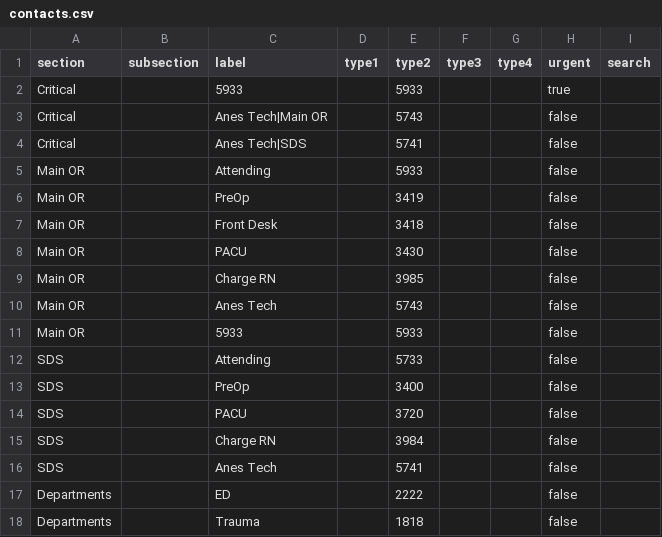
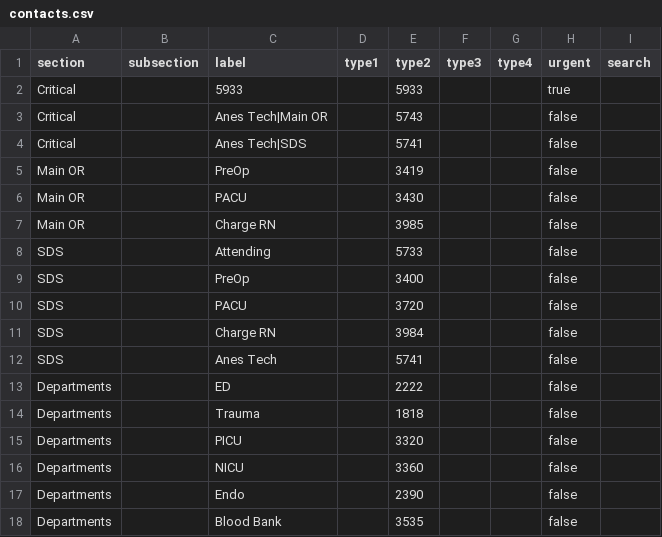
Before and after one commit to AshirBansal/residency-tools, a CSV file: phone-directory/data/contacts.csv, drawn as a sheet; only a part is shown; the shorter side is filled out with more unchanged rows; the diff names each change by its address in the sheet, - before the commit and + after, or states it on an @@ line.

```diff
--- a/phone-directory/data/contacts.csv
+++ b/phone-directory/data/contacts.csv
-row 5: Main OR |  | Attending |  | 5933 |  |  | false
-row 7: Main OR |  | Front Desk |  | 3418 |  |  | false
-row 10: Main OR |  | Anes Tech |  | 5743 |  |  | false
-row 11: Main OR |  | 5933 |  | 5933 |  |  | false
```
